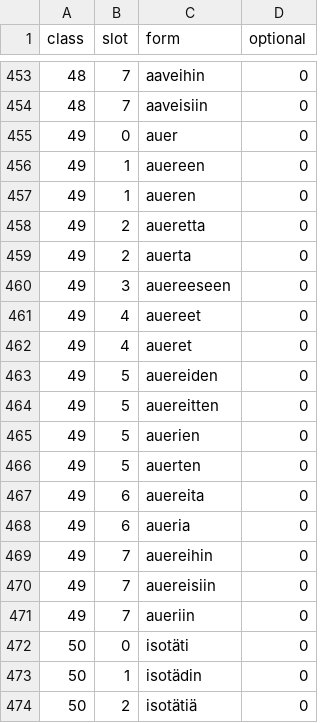
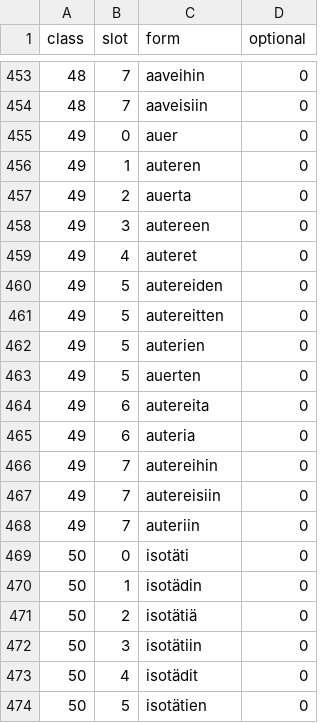
Before and after one commit to jiiihpeeh/torille, a CSV file: data/catalogue.csv, drawn as a sheet; only a part is shown, gaps mark what is left out; the shorter side is filled out with more unchanged rows.

Commit message:
nominals: give the whole class-49 family both e-stem spellings
Class 49 has two real spellings per cell: the short-e type (ompelen, ompelessa) and the long-e type (ompeleen, ompeleessa). The hand-written class-49 engine already emits both, but 49*D through 49*H had generated one-form-per-cell rules that dropped one of them and, for 49*H, let the heuristic add the non-word ommele.

Route every 49*D-49*G subclass through class_49::inflect_graded on the strong stem, and make 49*H use the same engine on its mp stem. This is the class's rule rather than a per-word carve-out: ommel/vemmel, säen, taival, udar and penger all get the full set. Fix auer's oblique base to auter and correct the class-49 catalogue rows that still recorded the rejected auere forms.

49*D-J now report 0 illegal and 0 missing against the lexicon (49*H: 622 confirmed); auer no longer offers aueren or auere.

```diff
--- a/data/catalogue.csv
+++ b/data/catalogue.csv
@@ -455,18 +455,15 @@ class	slot	form	optional
 49	0	auer	0
-49	1	auereen	0
-49	1	aueren	0
-49	2	aueretta	0
+49	1	auteren	0
 49	2	auerta	0
-49	3	auereeseen	0
-49	4	auereet	0
-49	4	aueret	0
-49	5	auereiden	0
-49	5	auereitten	0
-49	5	auerien	0
+49	3	autereen	0
+49	4	auteret	0
+49	5	autereiden	0
+49	5	autereitten	0
+49	5	auterien	0
 49	5	auerten	0
-49	6	auereita	0
-49	6	aueria	0
-49	7	auereihin	0
-49	7	auereisiin	0
-49	7	aueriin	0
+49	6	autereita	0
+49	6	auteria	0
+49	7	autereihin	0
+49	7	autereisiin	0
+49	7	auteriin	0
 50	0	isotäti	0
```
Also changed, not shown: 3 other files.
